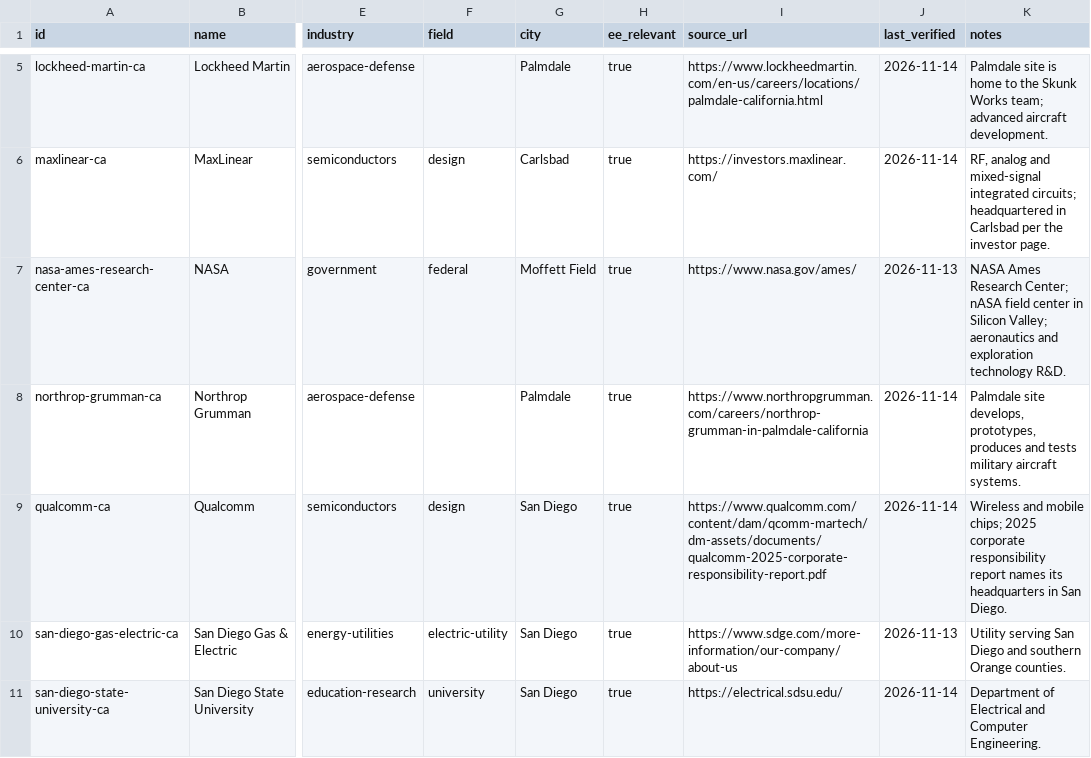
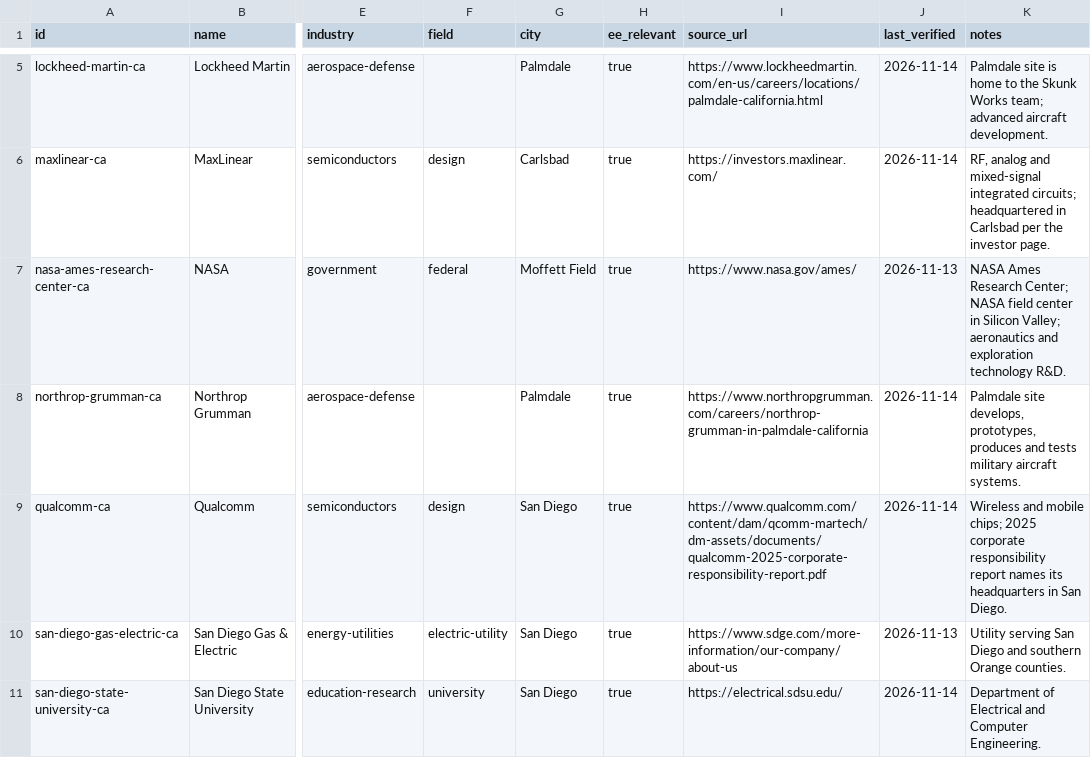
Before and after one commit to edwardasilva/company-lists, a CSV file: data/us/ca/california.csv, drawn as a sheet; only a part is shown, gaps mark what is left out; the diff names each change by its address in the sheet, - before the commit and + after, or states it on an @@ line.

```diff
--- a/data/us/ca/california.csv
+++ b/data/us/ca/california.csv
-K7 (notes): …Research Center; nASA field center…
+K7 (notes): …Research Center; NASA field center…
```
Also changed, not shown: data/us/al/alabama.csv, data/us/fl/florida.csv, 4 other files.
